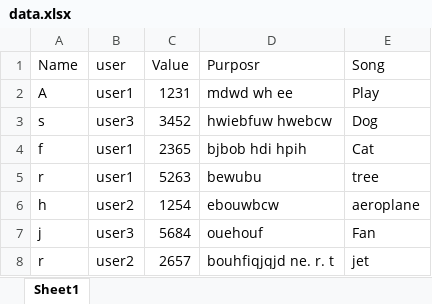
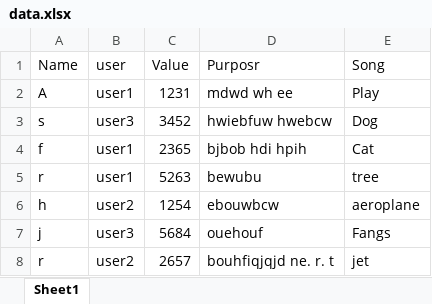
Before and after one commit to somanyadav/Testing-POC, an Excel workbook: data.xlsx, sheet Sheet1, drawn as a sheet; values as stored, in another font and other column widths than the file's, no borders; the diff names each change by its address in the sheet, - before the commit and + after, or states it on an @@ line.

Commit message:
Update Song values via web editor

```diff
--- a/data.xlsx (sheet Sheet1)
+++ b/data.xlsx (sheet Sheet1)
-E7 (Song): Fan
+E7 (Song): Fangs
```
